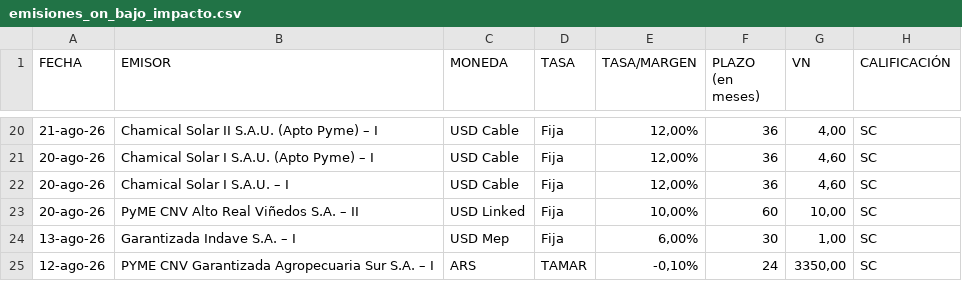
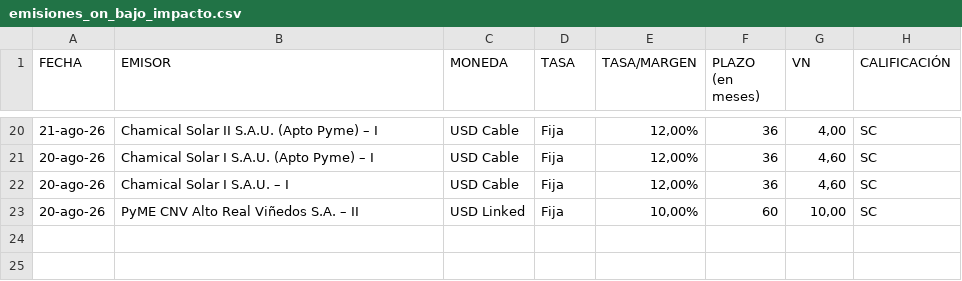
Before and after one commit to ramiellero/Caidas-de-deudas, a CSV file: Deals/emisiones_on_bajo_impacto.csv, drawn as a sheet; only a part is shown, gaps mark what is left out.

Commit message:
update deals automatico

```diff
--- a/Deals/emisiones_on_bajo_impacto.csv
+++ b/Deals/emisiones_on_bajo_impacto.csv
@@ -23,3 +23 @@
 20-ago-26,PyME CNV Alto Real Viñedos S.A. – II,USD Linked,Fija,"10,00%",60,"10,00",SC
-13-ago-26,Garantizada Indave S.A. – I,USD Mep,Fija,"6,00%",30,"1,00",SC
-12-ago-26,PYME CNV Garantizada Agropecuaria Sur S.A. – I,ARS,TAMAR,"-0,10%",24,"3350,00",SC
```
Also changed, not shown: Deals/emisiones_obligaciones_negociables.csv, StoneX/deals.csv, 2 other files.
